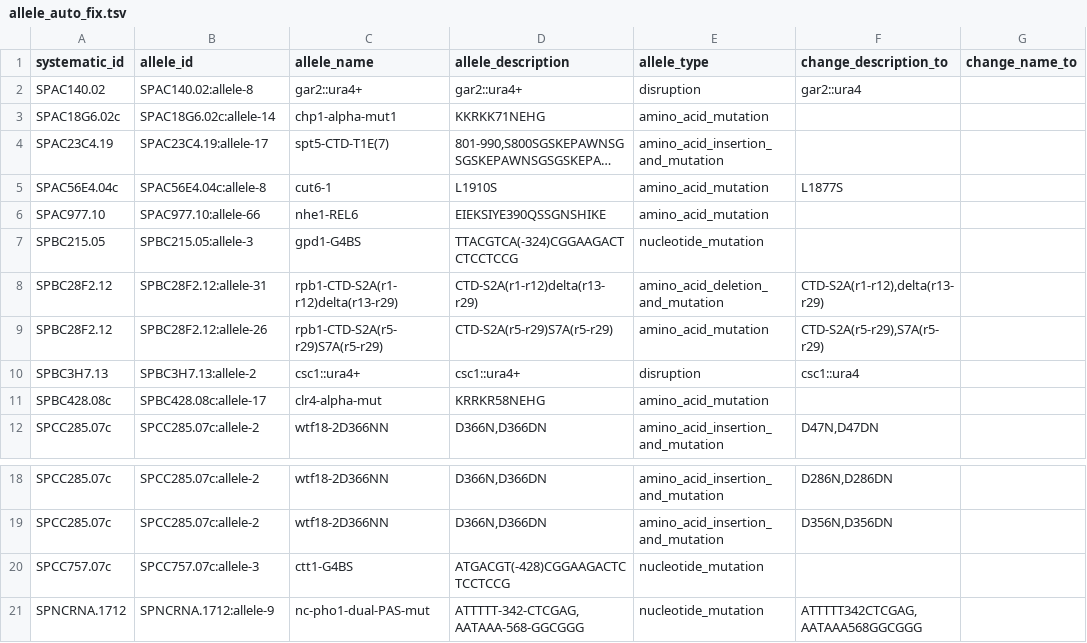
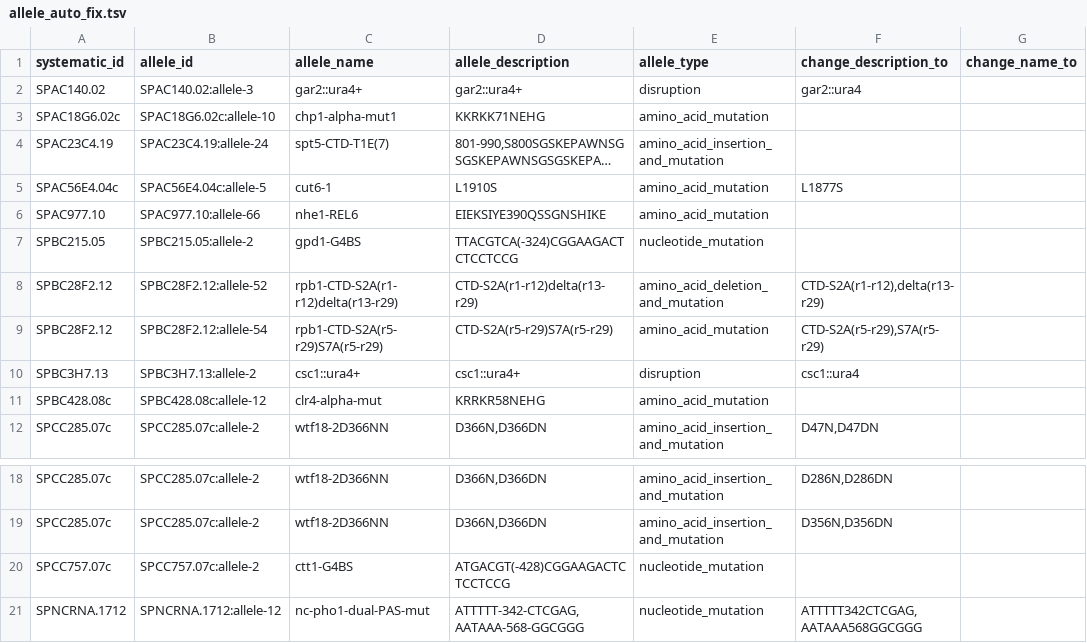
Before and after one commit to pombase/allele_qc, a TSV file: results/allele_auto_fix.tsv, drawn as a sheet; only a part is shown, gaps mark what is left out; long unchanged cells end in …; the diff names each change by its address in the sheet, - before the commit and + after, or states it on an @@ line.

```diff
--- a/results/allele_auto_fix.tsv
+++ b/results/allele_auto_fix.tsv
-B2 (allele_id): SPAC140.02:allele-8
+B2 (allele_id): SPAC140.02:allele-3
-B3 (allele_id): SPAC18G6.02c:allele-14
+B3 (allele_id): SPAC18G6.02c:allele-10
-B4 (allele_id): SPAC23C4.19:allele-17
+B4 (allele_id): SPAC23C4.19:allele-24
-B5 (allele_id): SPAC56E4.04c:allele-8
+B5 (allele_id): SPAC56E4.04c:allele-5
-B7 (allele_id): SPBC215.05:allele-3
+B7 (allele_id): SPBC215.05:allele-2
-B8 (allele_id): SPBC28F2.12:allele-31
+B8 (allele_id): SPBC28F2.12:allele-52
-B9 (allele_id): SPBC28F2.12:allele-26
+B9 (allele_id): SPBC28F2.12:allele-54
-B11 (allele_id): SPBC428.08c:allele-17
+B11 (allele_id): SPBC428.08c:allele-12
-B20 (allele_id): SPCC757.07c:allele-3
+B20 (allele_id): SPCC757.07c:allele-2
-B21 (allele_id): SPNCRNA.1712:allele-9
+B21 (allele_id): SPNCRNA.1712:allele-12
```
Also changed, not shown: results/allele_cannot_fix_other_errors.tsv, results/protein_modification_cannot_fix_sequence_errors.tsv, 7 other files.
